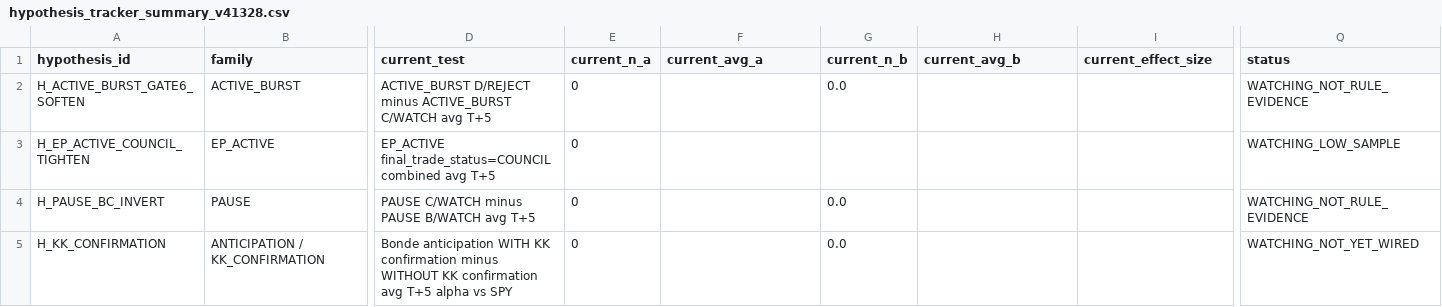
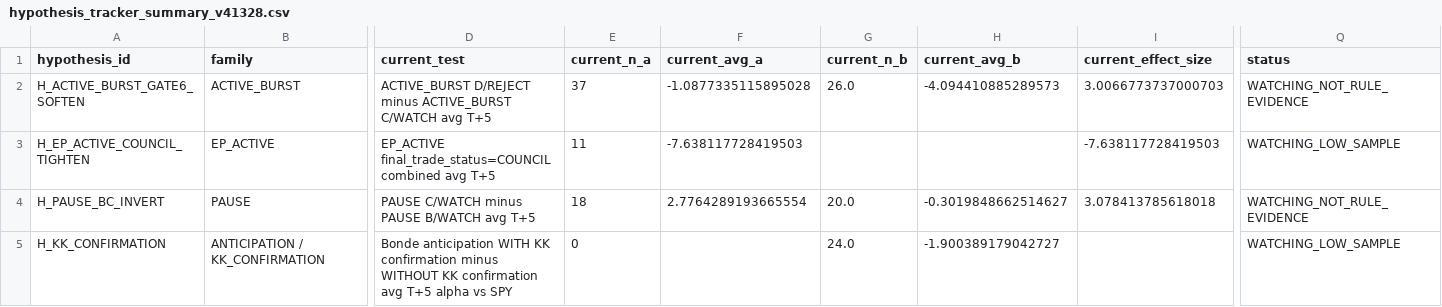
Before and after one commit to nellyagain/bonde, a CSV file: .claude/skills/llm-council/bonde_files 3/learning/hypothesis_tracker_summary_v41328.csv, drawn as a sheet; only a part is shown, gaps mark what is left out; the diff names each change by its address in the sheet, - before the commit and + after, or states it on an @@ line.

Commit message:
Sync Bonde council context bundle 2026-05-17

```diff
--- a/.claude/skills/llm-council/bonde_files 3/learning/hypothesis_tracker_summary_v41328.csv
+++ b/.claude/skills/llm-council/bonde_files 3/learning/hypothesis_tracker_summary_v41328.csv
-E2 (current_n_a): 0
+E2 (current_n_a): 37
-F2 (current_avg_a): (empty)
+F2 (current_avg_a): -1.0877335115895028
-G2 (current_n_b): 0.0
+G2 (current_n_b): 26.0
-H2 (current_avg_b): (empty)
+H2 (current_avg_b): -4.094410885289573
-I2 (current_effect_size): (empty)
+I2 (current_effect_size): 3.0066773737000703
-E3 (current_n_a): 0
+E3 (current_n_a): 11
-F3 (current_avg_a): (empty)
+F3 (current_avg_a): -7.638117728419503
-I3 (current_effect_size): (empty)
+I3 (current_effect_size): -7.638117728419503
-E4 (current_n_a): 0
+E4 (current_n_a): 18
-F4 (current_avg_a): (empty)
+F4 (current_avg_a): 2.7764289193665554
-G4 (current_n_b): 0.0
+G4 (current_n_b): 20.0
-H4 (current_avg_b): (empty)
+H4 (current_avg_b): -0.3019848662514627
-I4 (current_effect_size): (empty)
+I4 (current_effect_size): 3.078413785618018
-G5 (current_n_b): 0.0
+G5 (current_n_b): 24.0
-H5 (current_avg_b): (empty)
+H5 (current_avg_b): -1.900389179042727
-Q5 (status): WATCHING_NOT_YET_WIRED
+Q5 (status): WATCHING_LOW_SAMPLE
```
